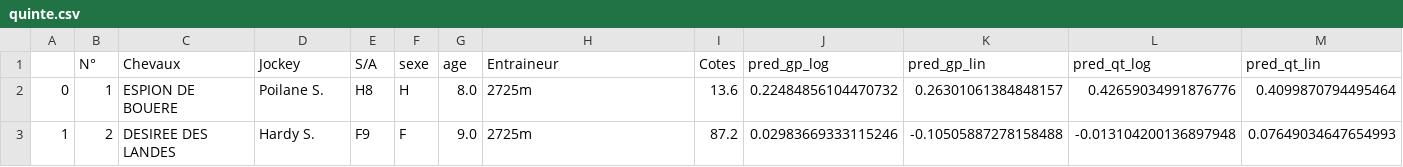
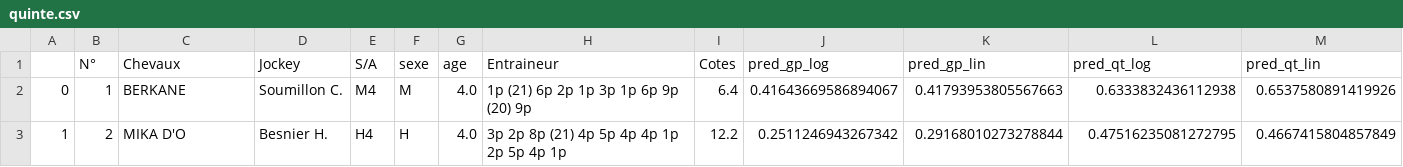
Before and after one commit to BastienChicot/NBApp_streamlit, a CSV file: data/quinte.csv, drawn as a sheet; only a part is shown; the diff covers the shown part only.

```diff
--- a/data/quinte.csv
+++ b/data/quinte.csv
@@ -1,3 +1,3 @@
 ;N°; Chevaux;Jockey;S/A;sexe;age;Entraineur;Cotes;pred_gp_log;pred_gp_lin;pred_qt_log;pred_qt_lin
-0;1;ESPION DE BOUERE;Poilane S.;H8;H;8.0;2725m;13.6;0.22484856104470732;0.26301061384848157;0.42659034991876776;0.4099870794495464
-1;2;DESIREE DES LANDES;Hardy S.;F9;F;9.0;2725m;87.2;0.02983669333115246;-0.10505887278158488;-0.013104200136897948;0.07649034647654993
+0;1;BERKANE;Soumillon C.;M4;M;4.0;1p (21) 6p 2p 1p 3p 1p 6p 9p (20) 9p;6.4;0.41643669586894067;0.41793953805567663;0.6333832436112938;0.6537580891419926
+1;2;MIKA D'O;Besnier H.;H4;H;4.0;3p 2p 8p (21) 4p 5p 4p 4p 1p 2p 5p 4p 1p;12.2;0.2511246943267342;0.29168010273278844;0.47516235081272795;0.4667415804857849
```
Also changed, not shown: 149 edited cells elsewhere in this file, Config/coachs.csv, Config/roster.csv, 16 other files.
